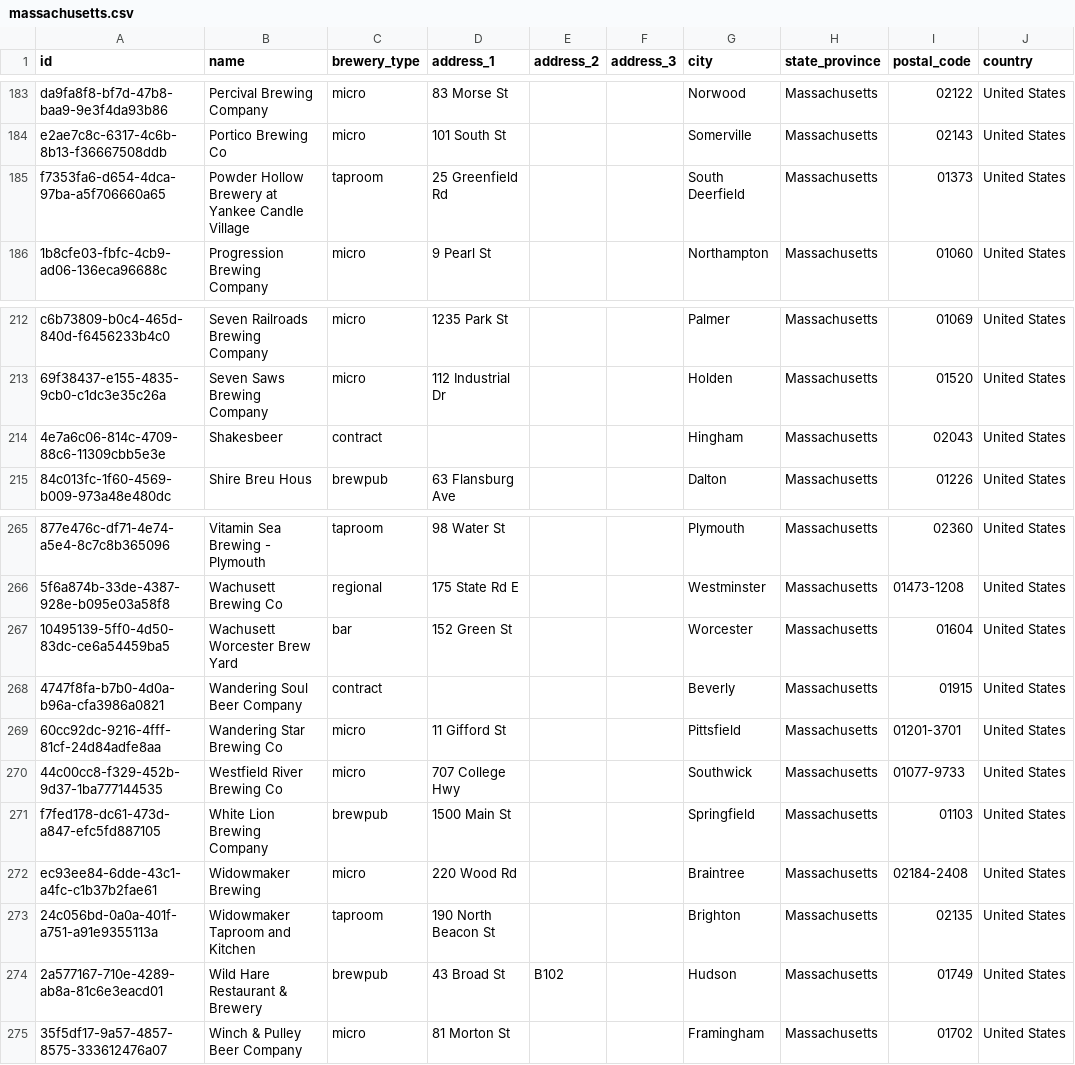
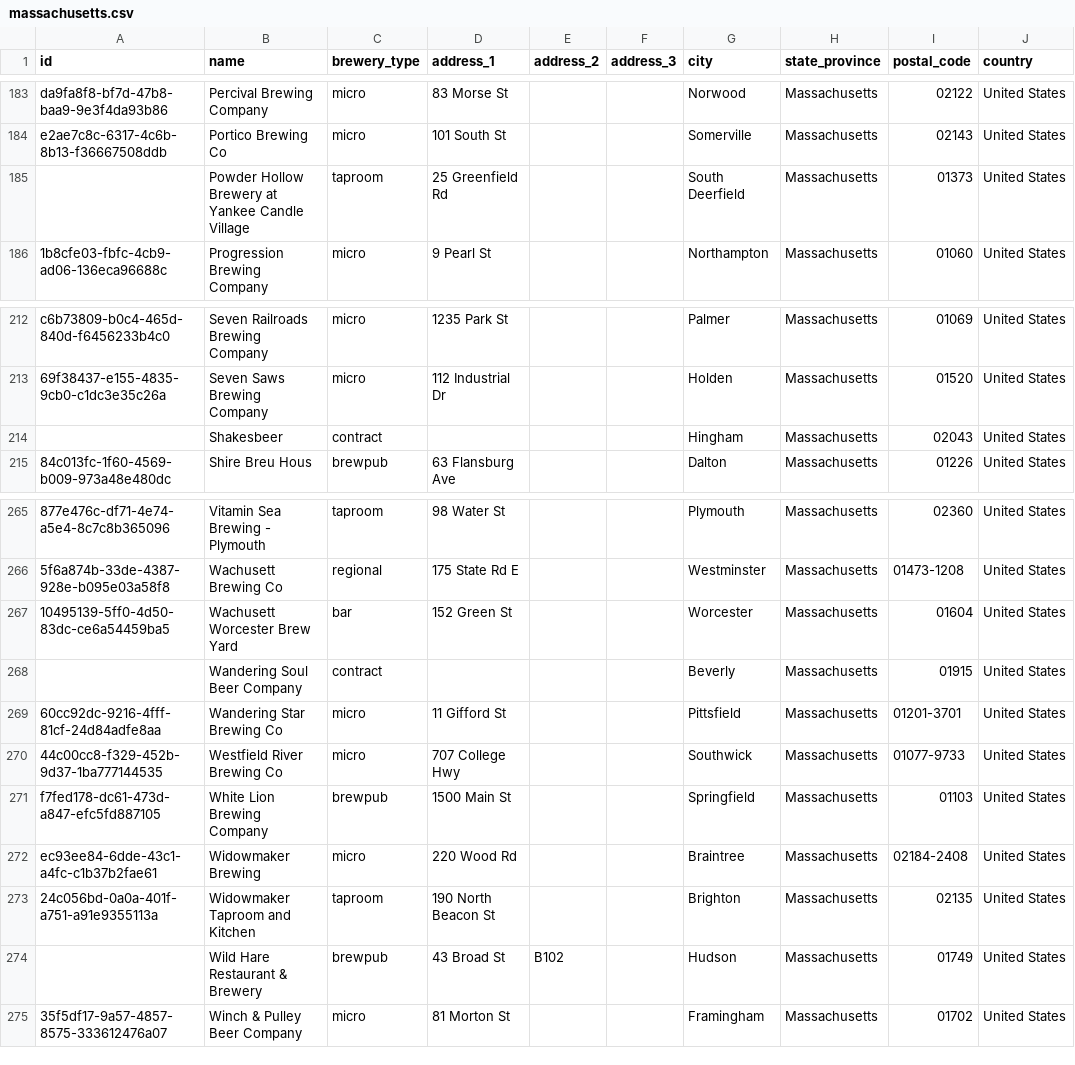
Before and after one commit to openbrewerydb/openbrewerydb, a CSV file: data/united-states/massachusetts.csv, drawn as a sheet; only a part is shown, gaps mark what is left out; the diff covers the shown part only; the diff names each change by its address in the sheet, - before the commit and + after, or states it on an @@ line.

```diff
--- a/data/united-states/massachusetts.csv
+++ b/data/united-states/massachusetts.csv
-A185 (id): f7353fa6-d654-4dca-97ba-a5f706660a65
+A185 (id): (empty)
-A214 (id): 4e7a6c06-814c-4709-88c6-11309cbb5e3e
+A214 (id): (empty)
-A268 (id): 4747f8fa-b7b0-4d0a-b96a-cfa3986a0821
+A268 (id): (empty)
-A274 (id): 2a577167-710e-4289-ab8a-81c6e3eacd01
+A274 (id): (empty)
```
Also changed, not shown: 18 edited cells elsewhere in this file.
